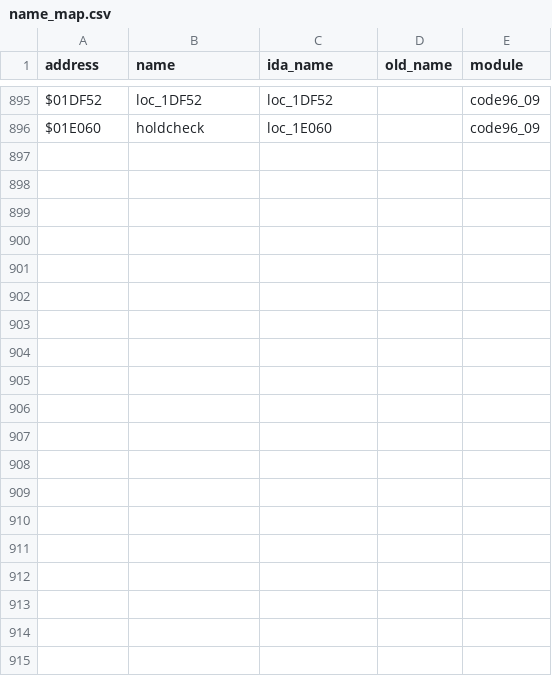
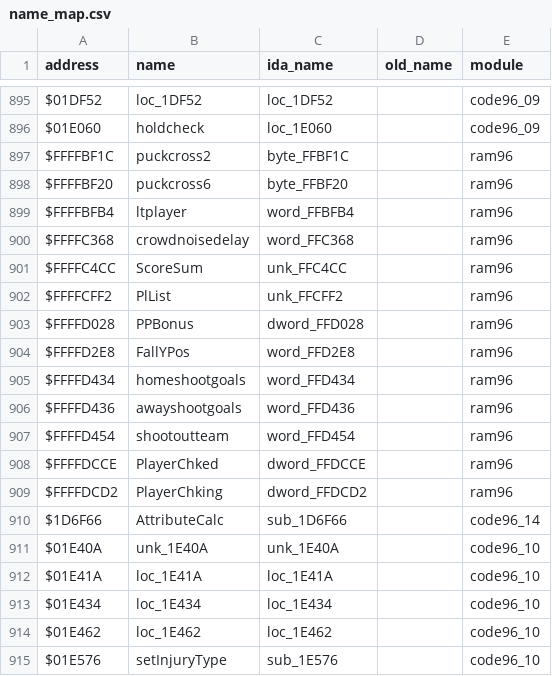
Before and after one commit to StaticEck2026/nhl96genesis, a CSV file: docs/name_map.csv, drawn as a sheet; only a part is shown, gaps mark what is left out; the diff covers the shown part only.

```diff
--- a/docs/name_map.csv
+++ b/docs/name_map.csv
@@ -896 +896,20 @@ $01DF52,loc_1DF52,loc_1DF52,,code96_09
 $01E060,holdcheck,loc_1E060,,code96_09
+$FFFFBF1C,puckcross2,byte_FFBF1C,,ram96
+$FFFFBF20,puckcross6,byte_FFBF20,,ram96
+$FFFFBFB4,ltplayer,word_FFBFB4,,ram96
+$FFFFC368,crowdnoisedelay,word_FFC368,,ram96
+$FFFFC4CC,ScoreSum,unk_FFC4CC,,ram96
+$FFFFCFF2,PlList,unk_FFCFF2,,ram96
+$FFFFD028,PPBonus,dword_FFD028,,ram96
+$FFFFD2E8,FallYPos,word_FFD2E8,,ram96
+$FFFFD434,homeshootgoals,word_FFD434,,ram96
+$FFFFD436,awayshootgoals,word_FFD436,,ram96
+$FFFFD454,shootoutteam,word_FFD454,,ram96
+$FFFFDCCE,PlayerChked,dword_FFDCCE,,ram96
+$FFFFDCD2,PlayerChking,dword_FFDCD2,,ram96
+$1D6F66,AttributeCalc,sub_1D6F66,,code96_14
+$01E40A,unk_1E40A,unk_1E40A,,code96_10
+$01E41A,loc_1E41A,loc_1E41A,,code96_10
+$01E434,loc_1E434,loc_1E434,,code96_10
+$01E462,loc_1E462,loc_1E462,,code96_10
+$01E576,setInjuryType,sub_1E576,,code96_10
```
Also changed, not shown: 19 added rows elsewhere in this file, 15 other files.
